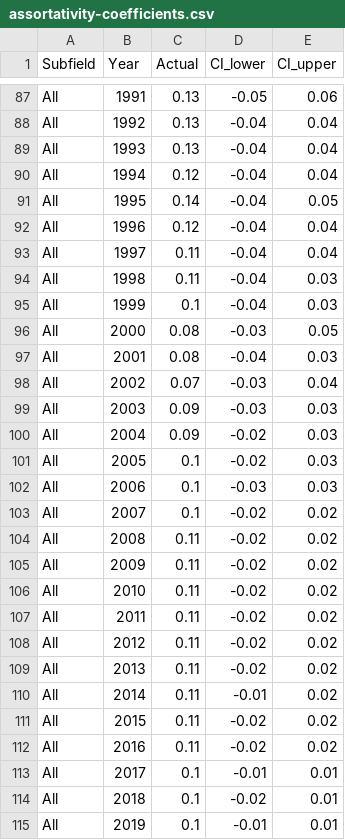
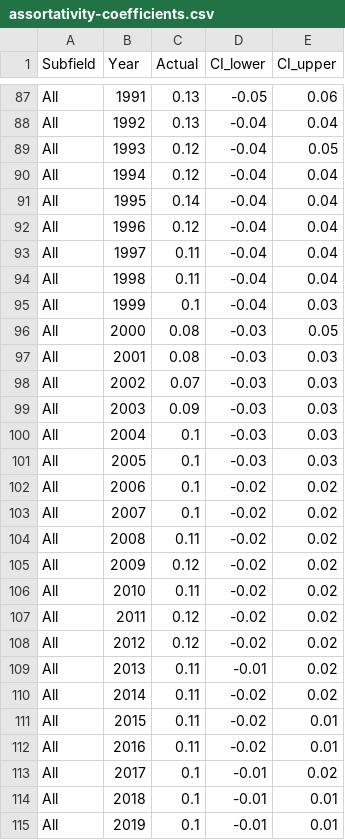
Before and after one commit to bldavies/nber-sorting, a CSV file: figures/assortativity-coefficients.csv, drawn as a sheet; only a part is shown, gaps mark what is left out; the diff covers the shown part only.

```diff
--- a/figures/assortativity-coefficients.csv
+++ b/figures/assortativity-coefficients.csv
@@ -88,28 +88,28 @@ All,1991,0.13,-0.05,0.06
 All,1992,0.13,-0.04,0.04
-All,1993,0.13,-0.04,0.04
+All,1993,0.12,-0.04,0.05
 All,1994,0.12,-0.04,0.04
-All,1995,0.14,-0.04,0.05
+All,1995,0.14,-0.04,0.04
 All,1996,0.12,-0.04,0.04
 All,1997,0.11,-0.04,0.04
-All,1998,0.11,-0.04,0.03
+All,1998,0.11,-0.04,0.04
 All,1999,0.1,-0.04,0.03
 All,2000,0.08,-0.03,0.05
-All,2001,0.08,-0.04,0.03
-All,2002,0.07,-0.03,0.04
+All,2001,0.08,-0.03,0.03
+All,2002,0.07,-0.03,0.03
 All,2003,0.09,-0.03,0.03
-All,2004,0.09,-0.02,0.03
-All,2005,0.1,-0.02,0.03
-All,2006,0.1,-0.03,0.03
+All,2004,0.1,-0.03,0.03
+All,2005,0.1,-0.03,0.03
+All,2006,0.1,-0.02,0.02
 All,2007,0.1,-0.02,0.02
 All,2008,0.11,-0.02,0.02
-All,2009,0.11,-0.02,0.02
+All,2009,0.12,-0.02,0.02
 All,2010,0.11,-0.02,0.02
-All,2011,0.11,-0.02,0.02
-All,2012,0.11,-0.02,0.02
-All,2013,0.11,-0.02,0.02
-All,2014,0.11,-0.01,0.02
-All,2015,0.11,-0.02,0.02
-All,2016,0.11,-0.02,0.02
-All,2017,0.1,-0.01,0.01
-All,2018,0.1,-0.02,0.01
+All,2011,0.12,-0.02,0.02
+All,2012,0.12,-0.02,0.02
+All,2013,0.11,-0.01,0.02
+All,2014,0.11,-0.02,0.02
+All,2015,0.11,-0.02,0.01
+All,2016,0.11,-0.02,0.01
+All,2017,0.1,-0.01,0.02
+All,2018,0.1,-0.01,0.01
 All,2019,0.1,-0.01,0.01
```
Also changed, not shown: 21 edited cells elsewhere in this file, figures/coleman-indices.csv, figures/team-sizes.csv, 18 other files.
